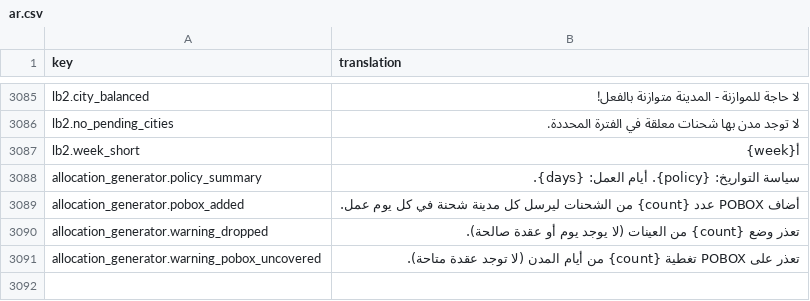
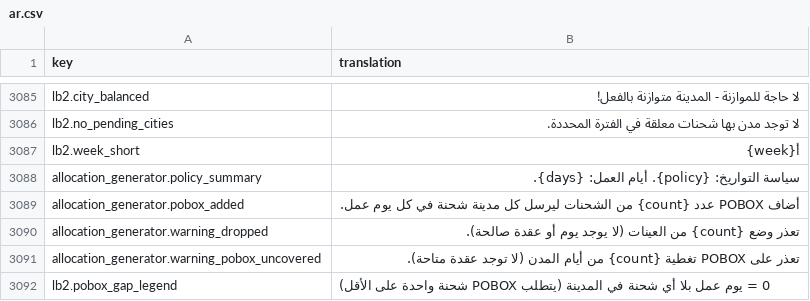
Before and after one commit to IgnacioFernandezSoriano/ONEMS, a CSV file: public/locales/ar.csv, drawn as a sheet; only a part is shown, gaps mark what is left out; the diff names each change by its address in the sheet, - before the commit and + after, or states it on an @@ line.

```diff
--- a/public/locales/ar.csv
+++ b/public/locales/ar.csv
+row 3092: lb2.pobox_gap_legend | 0 = يوم عمل بلا أي شحنة في المدينة (يتطلب POBOX شحنة واحدة على الأقل)
```
Also changed, not shown: public/locales/en.csv, public/locales/es.csv, 4 other files.
